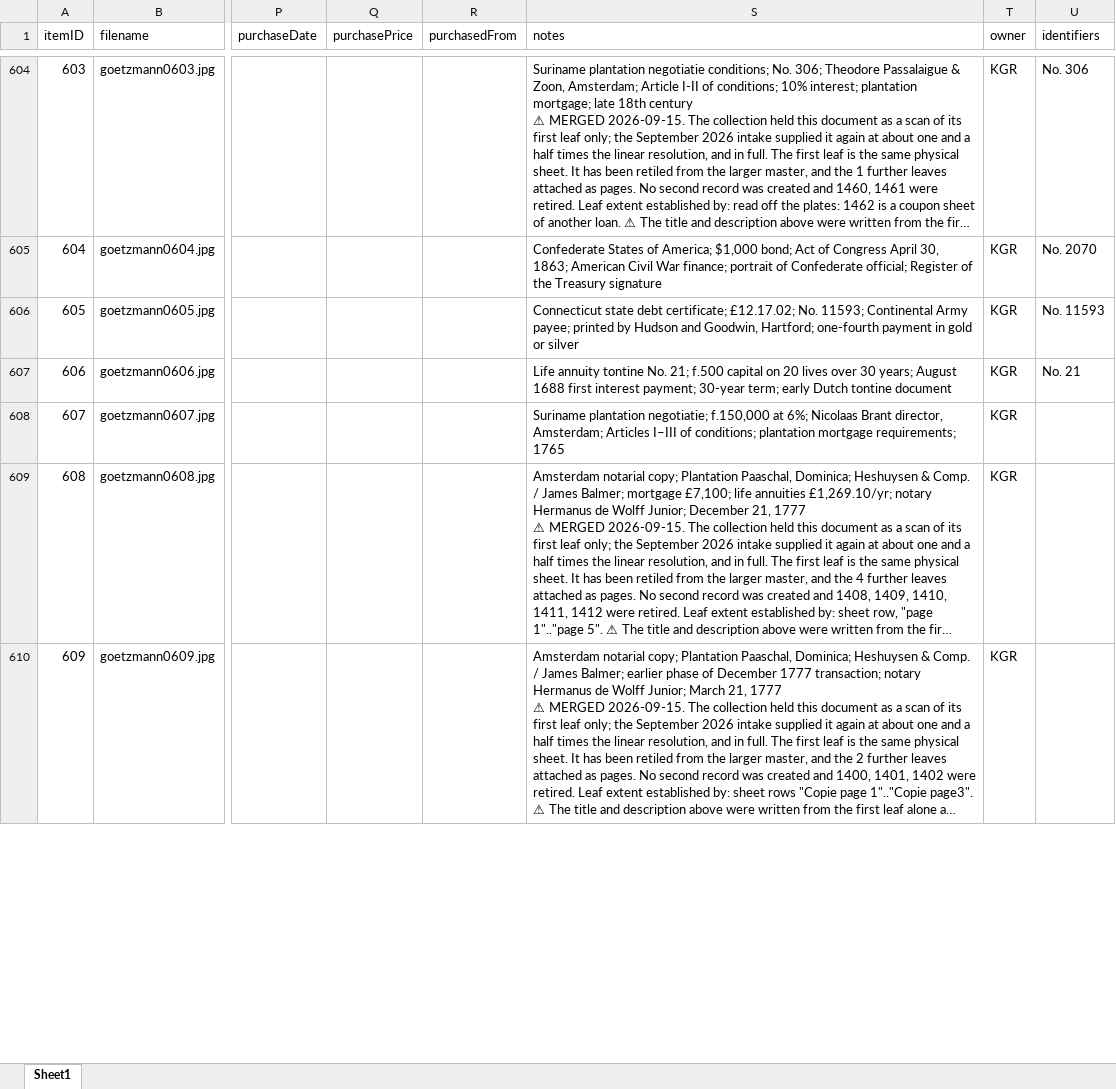
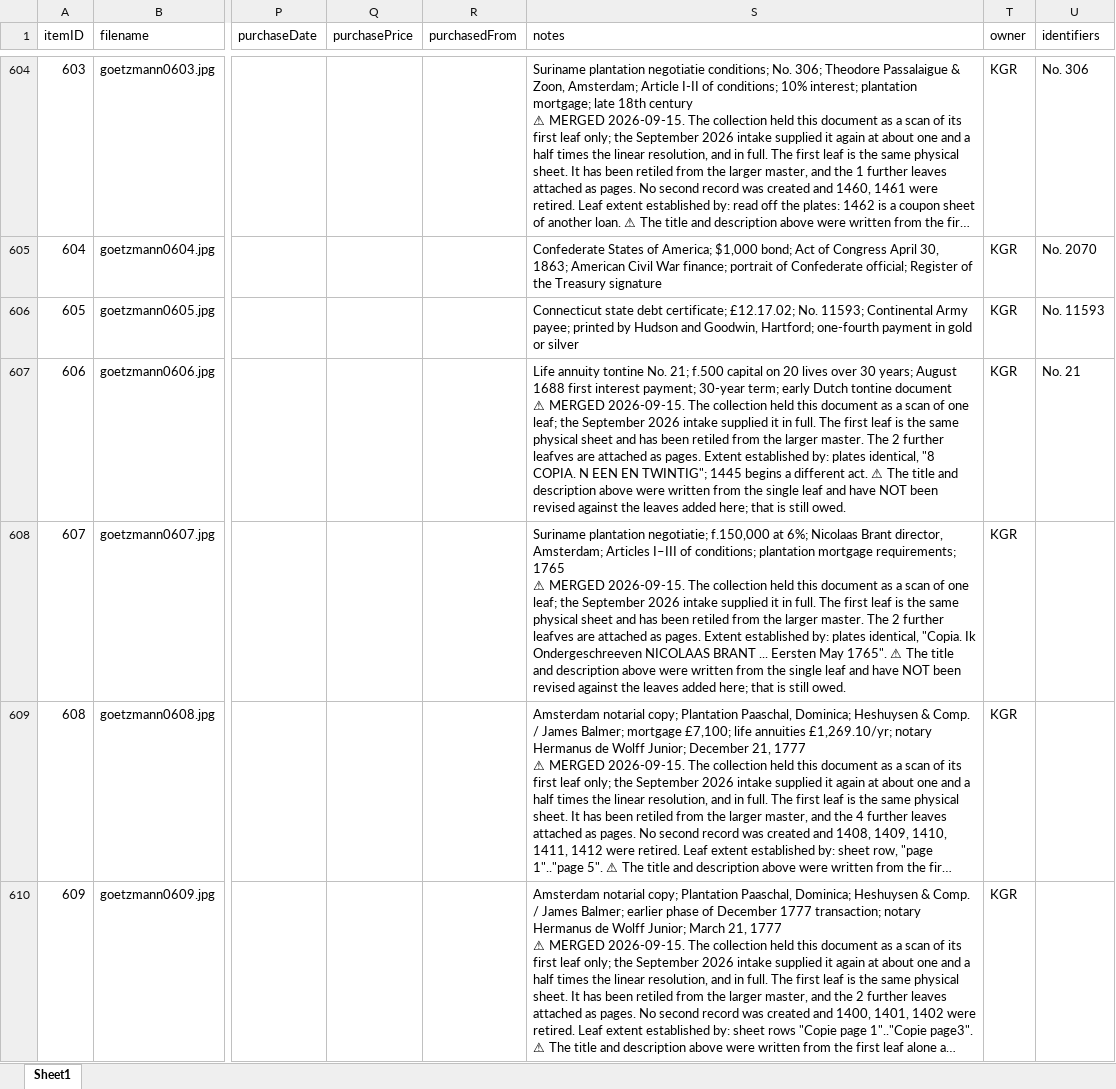
Before and after one commit to yale-icf/oov-museum, an Excel workbook: oov_data_new_edit_2.xlsx, sheet Sheet1, drawn as a sheet; only a part is shown, gaps mark what is left out; long unchanged cells end in …; values as stored, in another font and other column widths than the file's, no borders; ↵ is a line break in a cell; the diff covers the shown part only; the diff names each change by its address in the sheet, - before the commit and + after, or states it on an @@ line.

Commit message:
Eight more merges in three modes; the >=0.95 duplicate band is now empty
23 intake documents folded into the live records they duplicate. The count has
never moved from 609, which is the whole point.

⚠️ THE MODE MATTERS, and pass 3 had only one. Retiling the live record from the
intake's first leaf is right ONLY when the live image is that same leaf.
Otherwise it discards a leaf the collection has and the intake lacks. So:

  retile  0491 <- 1478-1481  Compagnie des Indes life annuity, 13 Jan 1725
          0544 <- 1482-1485  Changuion plantation mortgage, 1816 (20 coupons)
          0545 <- 1486-1489  Changuion plantation conditions  (10 coupons)
          0606 <- 1442-1444  Dutch life-annuity tontine conditions, 1687
          0607 <- 1446-1448  Nicolaas Brant Suriname negotiatie, 1 May 1765
          0534 <- 1413       Vlaardingen orphanage negotiatie, 1800
  append  0618 <- 1470-1473  Young Loan $1,000 gold bond, serial C 16917. The
                             live scan is the bond's REVERSE and 1470 its face,
                             so nothing was overwritten.
          0610 <- 1474-1477  Credit Foncier Cubain 500 Fcs, No. 10113. Live
                             scan is the coupon sheet, 1474 the bond.
  retire  0427 <- 1539-1540  Same Reichsbanknote, Nr 6125588N, but the intake
                             scan is 894x515 against the live 3024x1752.

0544 and 0545 are distinguished by their own manuscript: "uitgegeven 20
Coupons" against "10 Coupons". Each intake sheet matched its own record.

⚠️ A SCORE IS NEVER A VERDICT. Three of the last four hits above 0.90 are
genuine MULTIPLES, not duplicates, and would have been destroyed by merging:
  0614 is 200 Swiss francs; 1702 is 20 pounds sterling. Same form, same issue.
  0292 is 100 shares of B&O; 1673 is 10.
  0452 and 1216 are Spassky warrants of different dates.
All three stay as separate documents to catalogue.

0534 took no leaves: 1413 is the last id in that block with a spreadsheet row,
and the four after it have no rows at all, so whether they belong to the fund is
not established. Left unassigned rather than guessed.

The image sweep now excludes ids that are already live LEAVES, not just live
records -- it was re-offering leaves attached by earlier passes.

After this, nothing remains above 0.95 and 23 candidates stand at >=0.85.
docs/INTAKE_DUPLICATES.md is rewritten around the three modes.

```diff
--- a/oov_data_new_edit_2.xlsx (sheet Sheet1)
+++ b/oov_data_new_edit_2.xlsx (sheet Sheet1)
-S607 (notes): …tontine document
+S607 (notes): …tontine document ↵ ⚠ MERGED 2026-09-15. The collection held this document as a scan of one leaf; the September 2026 intake supplied it in full. The first leaf is the same physical sheet and has been retiled from the larger master. The 2 further leafves are attached as pages. Extent established by: plates identical, "8 COPIA. N EEN EN TWINTIG"; 1445 begins a different act. ⚠ The title and description above were written from the single leaf and have NOT been revised against the leaves added here; that is still owed.
-S608 (notes): …requirements; 1765
+S608 (notes): …requirements; 1765 ↵ ⚠ MERGED 2026-09-15. The collection held this document as a scan of one leaf; the September 2026 intake supplied it in full. The first leaf is the same physical sheet and has been retiled from the larger master. The 2 further leafves are attached as pages. Extent established by: plates identical, "Copia. Ik Ondergeschreeven NICOLAAS BRANT ... Eersten May 1765". ⚠ The title and description above were written from the single leaf and have NOT been revised against the leaves added here; that is still owed.
```
Also changed, not shown: 21 added rows and 7 edited cells elsewhere in this sheet, 15 other files.
